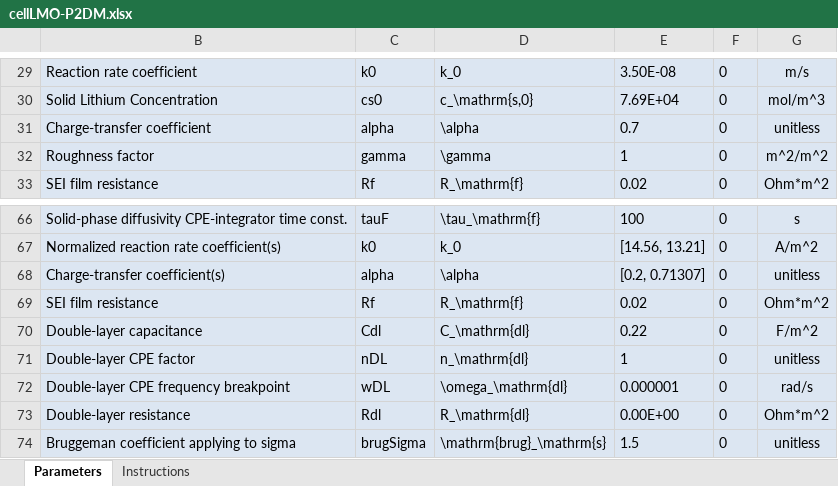
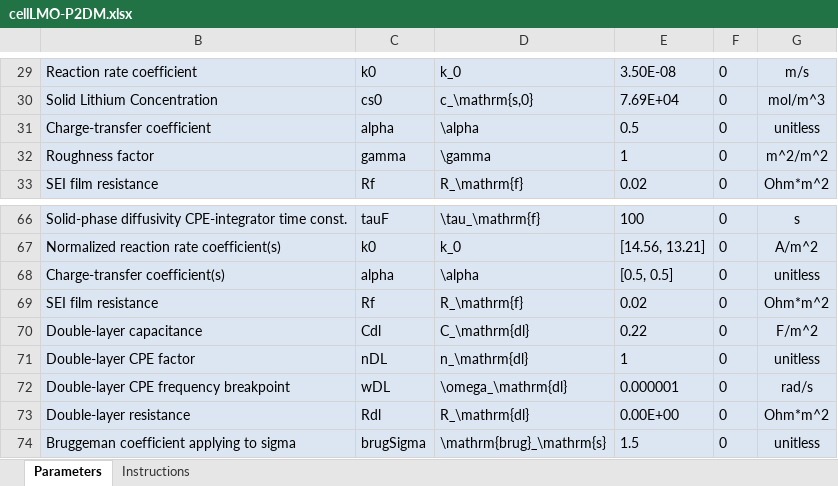
Before and after one commit to whileman133/LMB_Toolkit, an Excel workbook: GEN2_XLSX_CELLDEFS/cellLMO-P2DM.xlsx, sheet Parameters, drawn as a sheet; only a part is shown, gaps mark what is left out; values as stored, in another font and other column widths than the file's, no borders; the diff names each change by its address in the sheet, - before the commit and + after, or states it on an @@ line.

```diff
--- a/GEN2_XLSX_CELLDEFS/cellLMO-P2DM.xlsx (sheet Parameters)
+++ b/GEN2_XLSX_CELLDEFS/cellLMO-P2DM.xlsx (sheet Parameters)
-E31: 0.7
+E31: 0.5
-E68: [0.2, 0.71307]
+E68: [0.5, 0.5]
```
Also changed, not shown: 9 other files.
